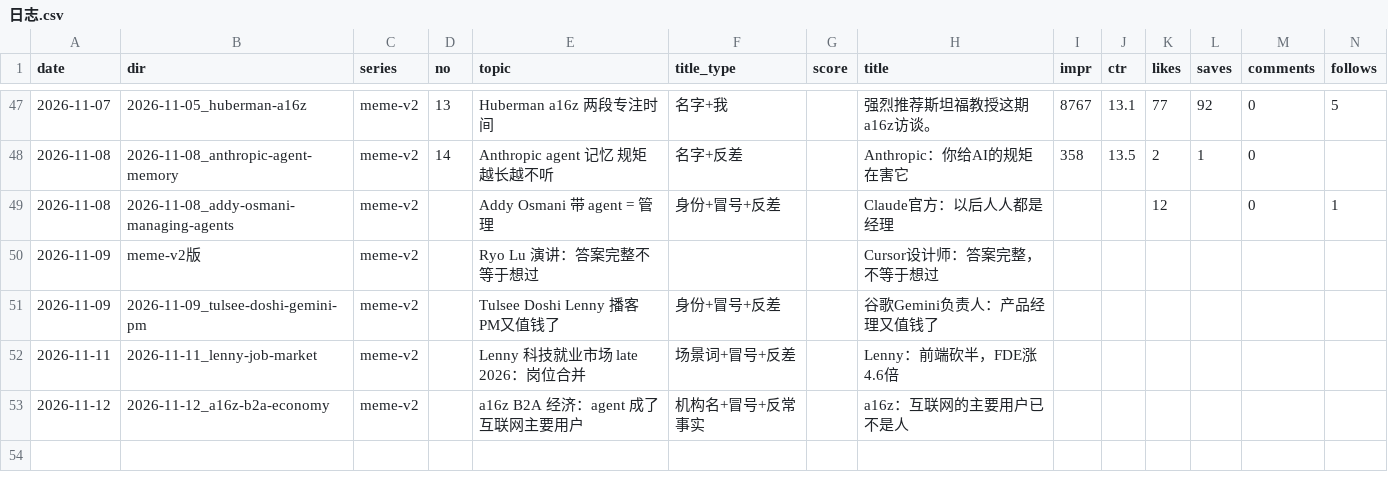
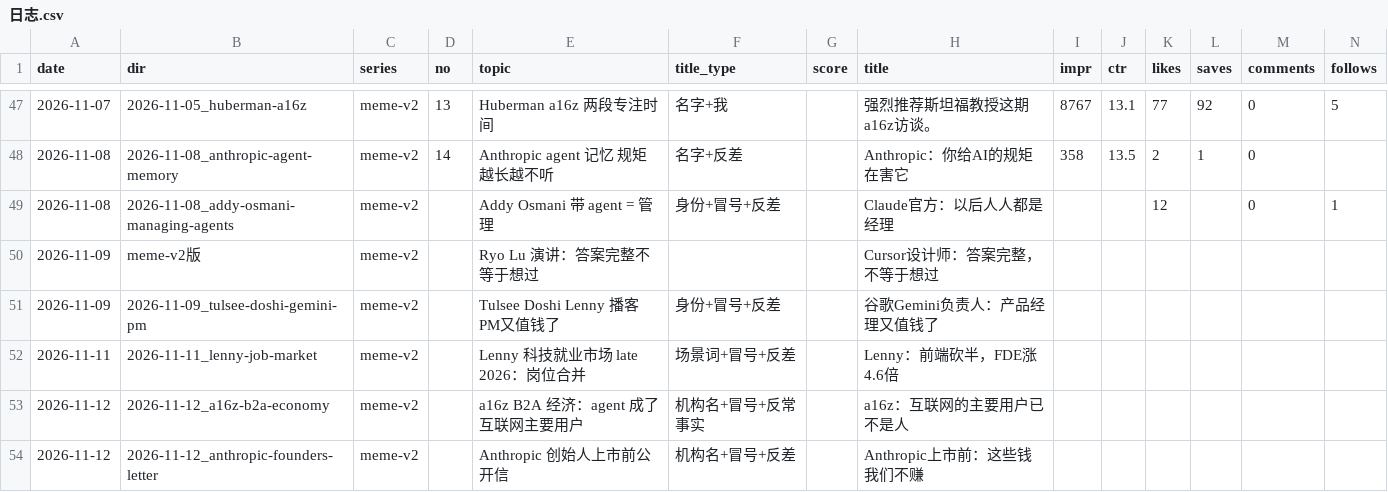
Before and after one commit to ddddddjx/youtube-xhs, a CSV file: 账号/日志.csv, drawn as a sheet; only a part is shown, gaps mark what is left out; rows hold the shown columns only; the diff names each change by its address in the sheet, - before the commit and + after, or states it on an @@ line.

```diff
--- a/账号/日志.csv
+++ b/账号/日志.csv
+row 54: 2026-11-12 | 2026-11-12_anthropic-founders-letter | meme-v2 |  | Anthropic 创始人上市前公开信 | 机构名+冒号+反差 |  | Anthropic上市前：这些钱我们不赚
```
Also changed, not shown: 37 other files.
